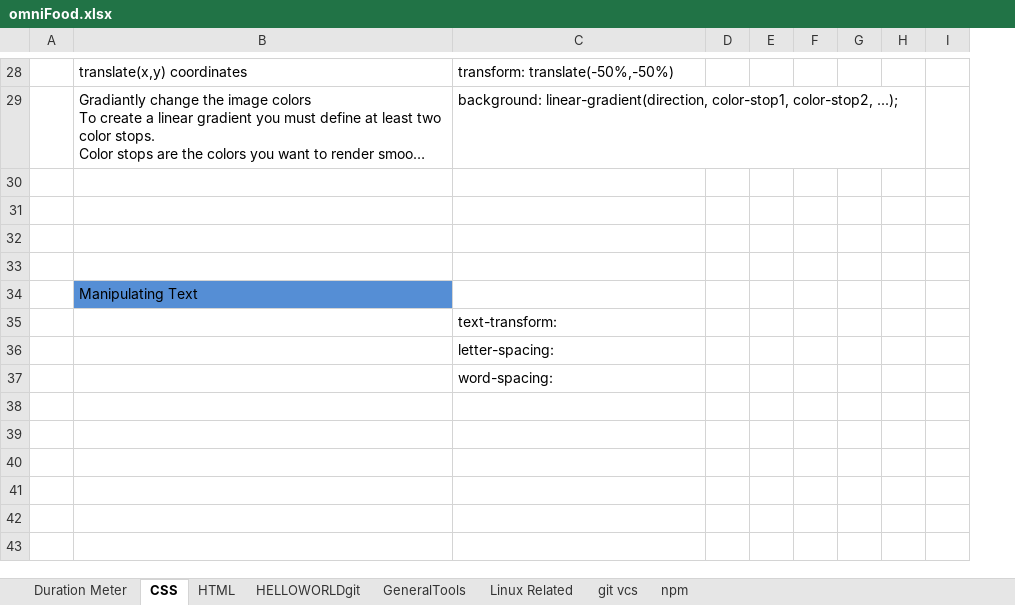
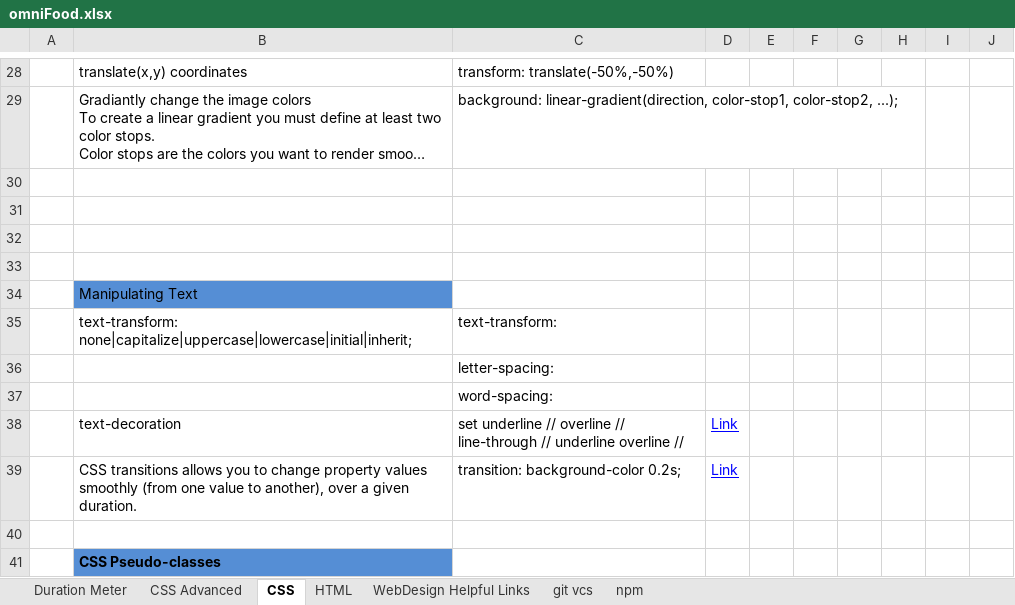
Before and after one commit to EpicApex/Projects, an Excel workbook: Omnifood/Documantation/omniFood.xlsx, sheet CSS, drawn as a sheet; only a part is shown, gaps mark what is left out; long unchanged cells end in …; values as stored, in another font and other column widths than the file's, no borders; charts and pictures not drawn; the diff covers the shown part only; the diff names each change by its address in the sheet, - before the commit and + after, or states it on an @@ line.

Commit message:
CSS comments , buttons, relative and absolute values , transitions CSS

```diff
--- a/Omnifood/Documantation/omniFood.xlsx (sheet CSS)
+++ b/Omnifood/Documantation/omniFood.xlsx (sheet CSS)
-sheet tab: HELLOWORLDgit
-sheet tab: GeneralTools
-sheet tab: Linux Related
+sheet tab: CSS Advanced
+sheet tab: WebDesign Helpful Links
+column D, empty
-B35: (empty)
+B35: text-transform: none|capitalize|uppercase|lowercase|initial|inherit;
+row 38:  | text-decoration | set underline // overline // line-through // underline overline // | Link
+row 39:  | CSS transitions allows you to change property values smoothly (from one value to another), over a given duration. | transition: background-color 0.2s; | Link
+row 40: (empty)
+row 41:  | CSS Pseudo-classes
```
Also changed, not shown: 6 added rows and 1 edited cell elsewhere in this sheet, sheet Duration Meter, sheet HTML, charts or pictures, 25 other files.
